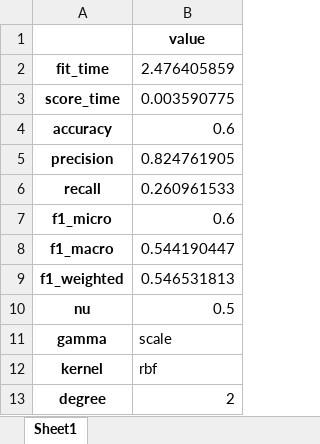
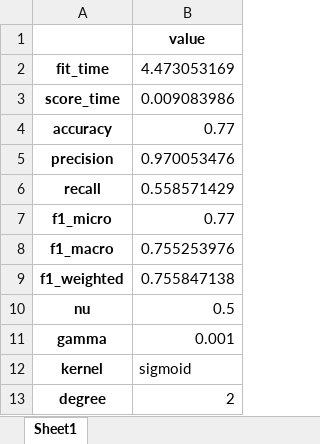
Before and after one commit to brenerovl/TCC, an Excel workbook: metrics/metricsOCSVM.xlsx, sheet Sheet1, drawn as a sheet; values as stored, in another font and other column widths than the file's, no borders; the diff names each change by its address in the sheet, - before the commit and + after, or states it on an @@ line.

```diff
--- a/metrics/metricsOCSVM.xlsx (sheet Sheet1)
+++ b/metrics/metricsOCSVM.xlsx (sheet Sheet1)
-B2: 2.476405859
+B2: 4.473053169
-B3: 0.003590775
+B3: 0.009083986
-B4: 0.6
+B4: 0.77
-B5: 0.824761905
+B5: 0.970053476
-B6: 0.260961533
+B6: 0.558571429
-B7: 0.6
+B7: 0.77
-B8: 0.544190447
+B8: 0.755253976
-B9: 0.546531813
+B9: 0.755847138
-B11: scale
+B11: 0.001
-B12: rbf
+B12: sigmoid
```
Also changed, not shown: 12 other files.
